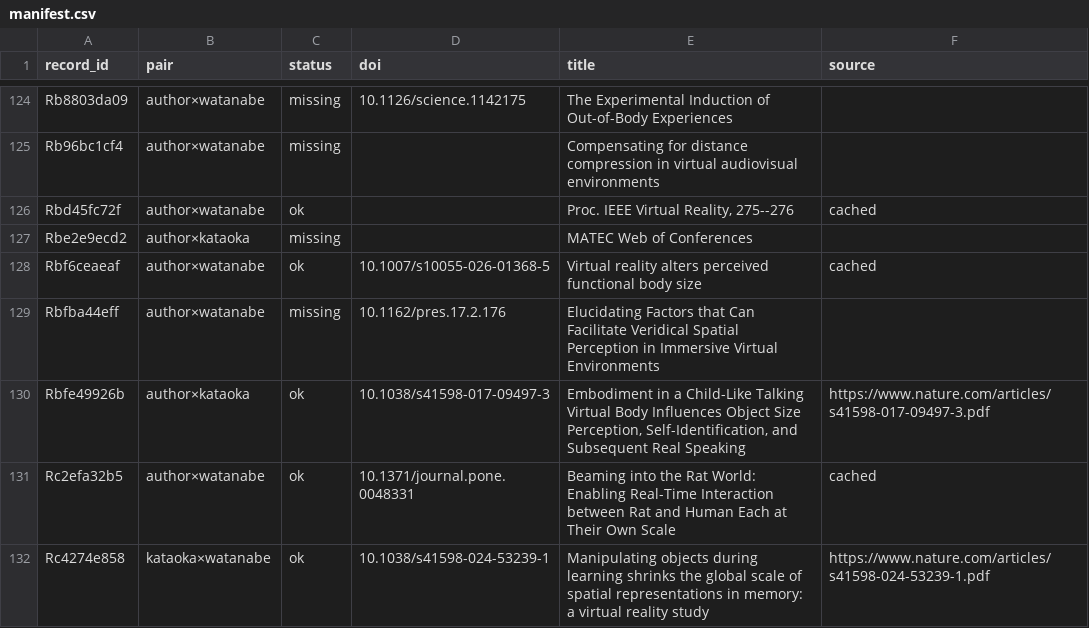
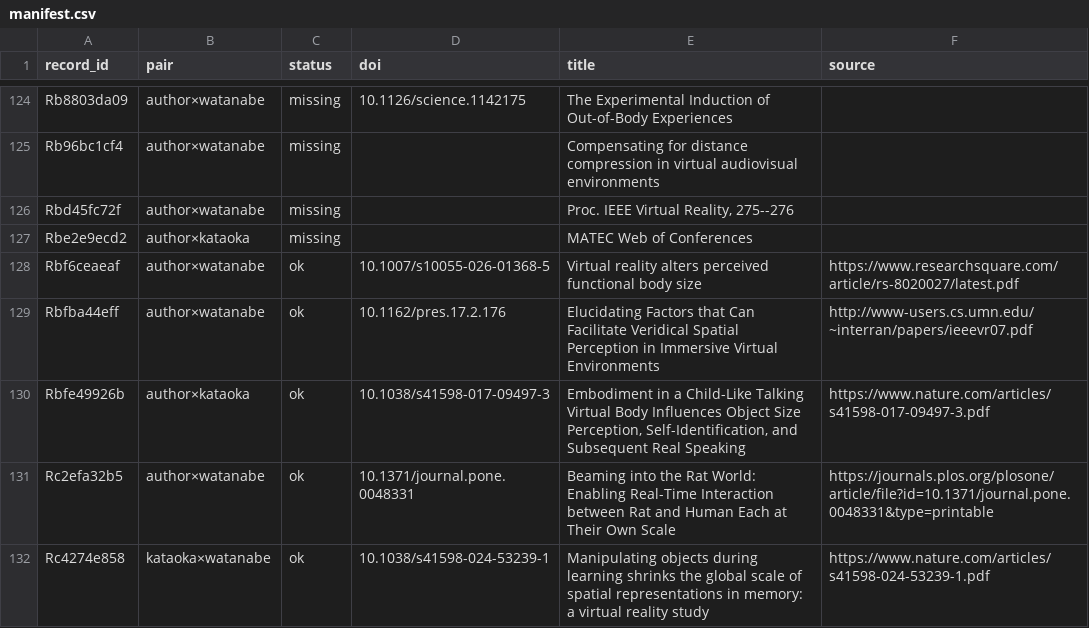
Before and after one commit to usamaru33/SurveyProtocol, a CSV file: fulltext/manifest.csv, drawn as a sheet; only a part is shown, gaps mark what is left out; the diff covers the shown part only.

```diff
--- a/fulltext/manifest.csv
+++ b/fulltext/manifest.csv
@@ -125,8 +125,8 @@ Rb8803da09,author×watanabe,missing,10.1126/science.1142175,The Experimental Ind
 Rb96bc1cf4,author×watanabe,missing,,Compensating for distance compression in virtual audiovisual environments,
-Rbd45fc72f,author×watanabe,ok,,"Proc. IEEE Virtual Reality, 275--276",cached
+Rbd45fc72f,author×watanabe,missing,,"Proc. IEEE Virtual Reality, 275--276",
 Rbe2e9ecd2,author×kataoka,missing,,MATEC Web of Conferences,
-Rbf6ceaeaf,author×watanabe,ok,10.1007/s10055-026-01368-5,Virtual reality alters perceived functional body size,cached
-Rbfba44eff,author×watanabe,missing,10.1162/pres.17.2.176,Elucidating Factors that Can Facilitate Veridical Spatial Perception in Immersive Virtual Environments,
+Rbf6ceaeaf,author×watanabe,ok,10.1007/s10055-026-01368-5,Virtual reality alters perceived functional body size,https://www.researchsquare.com/article/rs-8020027/latest.pdf
+Rbfba44eff,author×watanabe,ok,10.1162/pres.17.2.176,Elucidating Factors that Can Facilitate Veridical Spatial Perception in Immersive Virtual Environments,http://www-users.cs.umn.edu/~interran/papers/ieeevr07.pdf
 Rbfe49926b,author×kataoka,ok,10.1038/s41598-017-09497-3,"Embodiment in a Child-Like Talking Virtual Body Influences Object Size Perception, Self-Identification, and Subsequent Real Speaking",https://www.nature.com/articles/s41598-017-09497-3.pdf
-Rc2efa32b5,author×watanabe,ok,10.1371/journal.pone.0048331,Beaming into the Rat World: Enabling Real-Time Interaction between Rat and Human Each at Their Own Scale,cached
+Rc2efa32b5,author×watanabe,ok,10.1371/journal.pone.0048331,Beaming into the Rat World: Enabling Real-Time Interaction between Rat and Human Each at Their Own Scale,https://journals.plos.org/plosone/article/file?id=10.1371/journal.pone.0048331&type=printable
 Rc4274e858,kataoka×watanabe,ok,10.1038/s41598-024-53239-1,Manipulating objects during learning shrinks the global scale of spatial representations in memory: a virtual reality study,https://www.nature.com/articles/s41598-024-53239-1.pdf
```
Also changed, not shown: 7 added rows and 32 edited cells elsewhere in this file, 2 other files.
